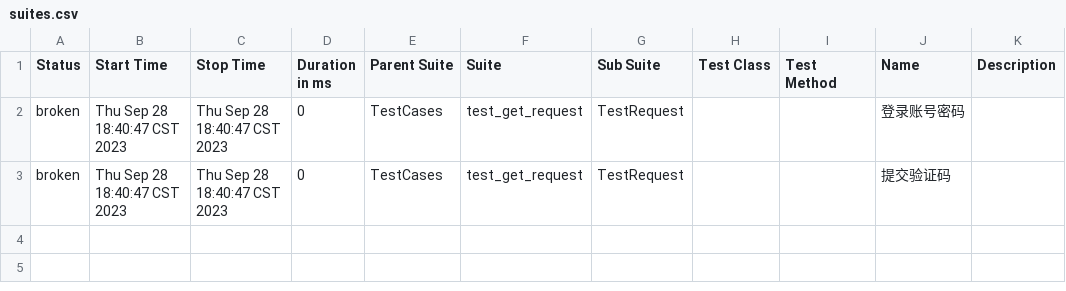
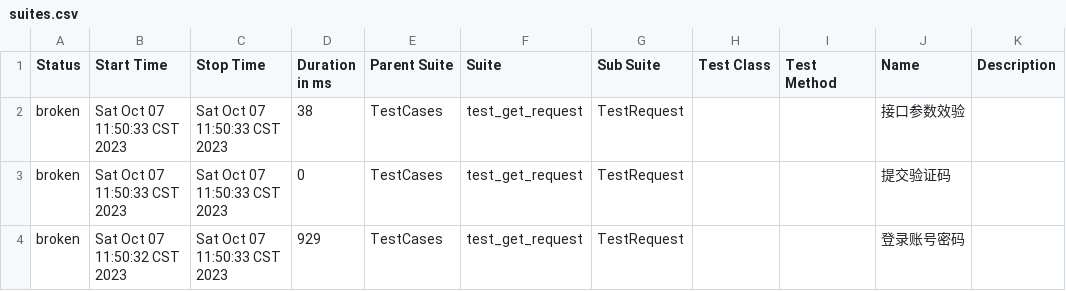
Before and after one commit to 694578908/socializeTest, a CSV file: reports/data/suites.csv, drawn as a sheet.

```diff
--- a/reports/data/suites.csv
+++ b/reports/data/suites.csv
@@ -1,3 +1,4 @@
 "Status","Start Time","Stop Time","Duration in ms","Parent Suite","Suite","Sub Suite","Test Class","Test Method","Name","Description"
-"broken","Thu Sep 28 18:40:47 CST 2023","Thu Sep 28 18:40:47 CST 2023","0","TestCases","test_get_request","TestRequest","","","登录账号密码",""
-"broken","Thu Sep 28 18:40:47 CST 2023","Thu Sep 28 18:40:47 CST 2023","0","TestCases","test_get_request","TestRequest","","","提交验证码",""
+"broken","Sat Oct 07 11:50:33 CST 2023","Sat Oct 07 11:50:33 CST 2023","38","TestCases","test_get_request","TestRequest","","","接口参数效验",""
+"broken","Sat Oct 07 11:50:33 CST 2023","Sat Oct 07 11:50:33 CST 2023","0","TestCases","test_get_request","TestRequest","","","提交验证码",""
+"broken","Sat Oct 07 11:50:32 CST 2023","Sat Oct 07 11:50:33 CST 2023","929","TestCases","test_get_request","TestRequest","","","登录账号密码",""
```
Also changed, not shown: 27 other files.
